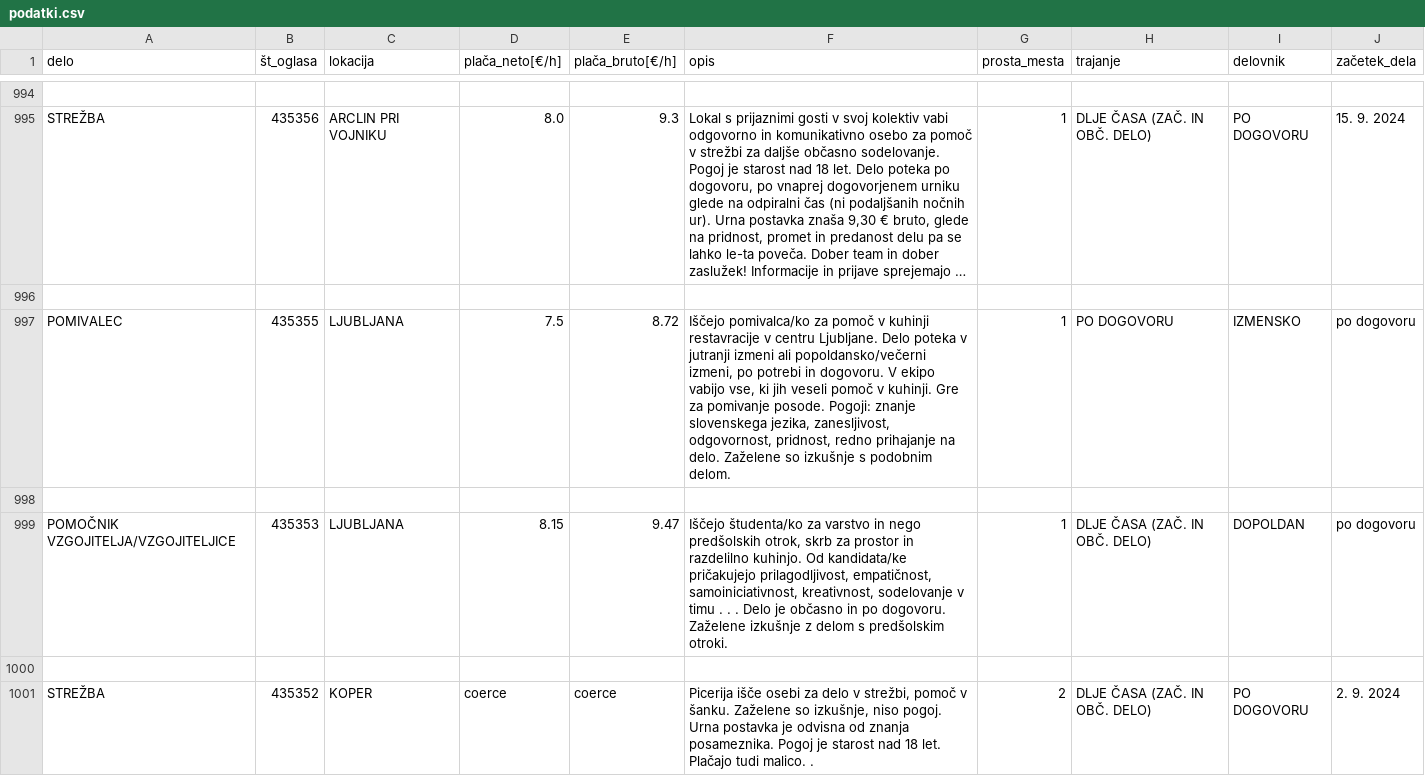
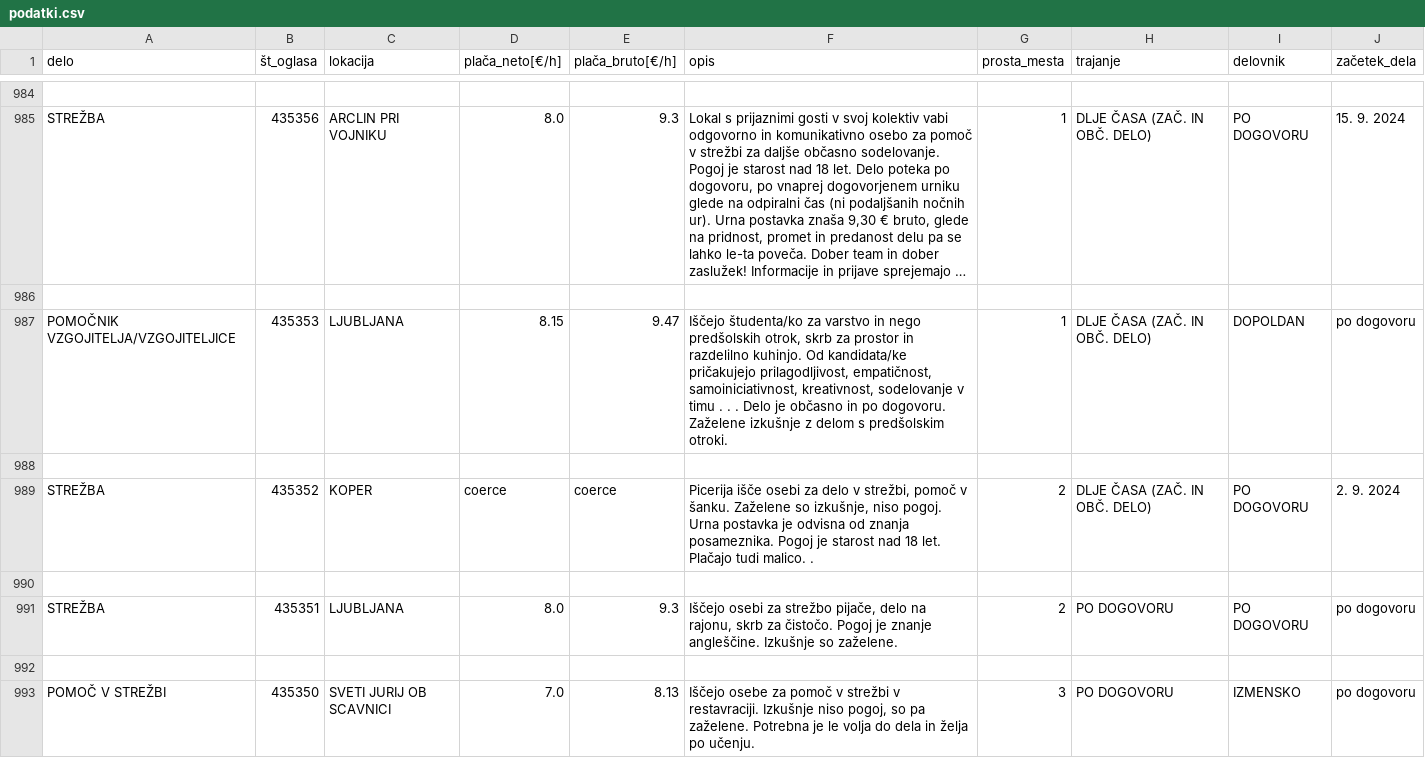
Before and after one commit to Ema-Segan/projektna-naloga, a CSV file: podatki.csv/podatki.csv, drawn as a sheet; only a part is shown, gaps mark what is left out; long unchanged cells end in …; removed rows and columns are numbered as before the commit, all else as after; the diff covers the shown part only; the diff names each change by its address in the sheet, - before the commit and + after, or states it on an @@ line.

Commit message:
dela glede na lokacijo in vrsto, in glede na prosta mesta in plačo.

```diff
--- a/podatki.csv/podatki.csv
+++ b/podatki.csv/podatki.csv
-row 997: POMIVALEC | 435355 | LJUBLJANA | 7.5 | 8.72 | Iščejo pomivalca/ko za pomoč v kuhinji restavracije v centru Ljubljane. Delo poteka v jutranji izmeni ali popoldansko/večerni izmeni, po potrebi in dogovoru. V ekipo vabijo vse, ki jih veseli pomoč v kuhinji. Gre za pomivanje posode. Pogoji: znanje slovenskega jezika, zanesljivost, odgovornost, pridnost, redno prihajanje na delo. Zaželene so izkušnje s podobnim delom. | 1 | PO DOGOVORU | IZMENSKO | po dogovoru
-row 998: (empty)
+row 990: (empty)
+row 991: STREŽBA | 435351 | LJUBLJANA | 8.0 | 9.3 | Iščejo osebi za strežbo pijače, delo na rajonu, skrb za čistočo. Pogoj je znanje angleščine. Izkušnje so zaželene. | 2 | PO DOGOVORU | PO DOGOVORU | po dogovoru
+row 992: (empty)
+row 993: POMOČ V STREŽBI | 435350 | SVETI JURIJ OB SCAVNICI | 7.0 | 8.13 | Iščejo osebe za pomoč v strežbi v restavraciji. Izkušnje niso pogoj, so pa zaželene. Potrebna je le volja do dela in želja po učenju. | 3 | PO DOGOVORU | IZMENSKO | po dogovoru
```
Also changed, not shown: 8 added rows, 10 removed rows and 8 edited cells elsewhere in this file, 21 other files.
